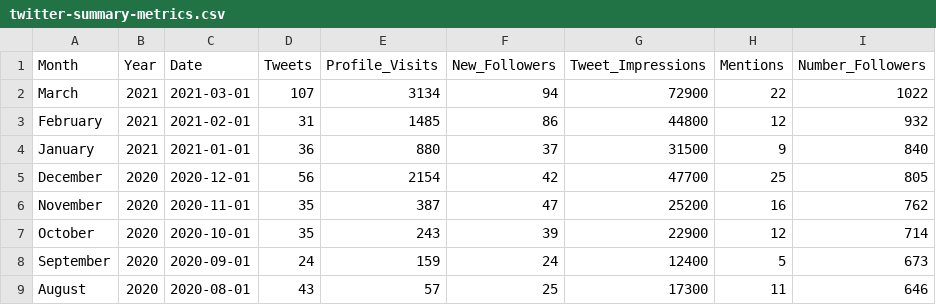
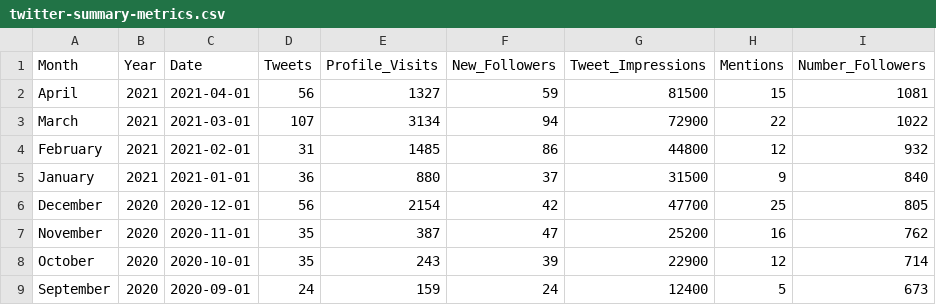
Before and after one commit to NCEAS/arctic-data-outreach, a CSV file: twitter-summary-metrics.csv, drawn as a sheet; only a part is shown; the shorter side is filled out with more unchanged rows; the diff names each change by its address in the sheet, - before the commit and + after, or states it on an @@ line.

Commit message:
adding april data
adding april data

```diff
--- a/twitter-summary-metrics.csv
+++ b/twitter-summary-metrics.csv
+row 2: April | 2021 | 2021-04-01 | 56 | 1327 | 59 | 81500 | 15 | 1081
```
